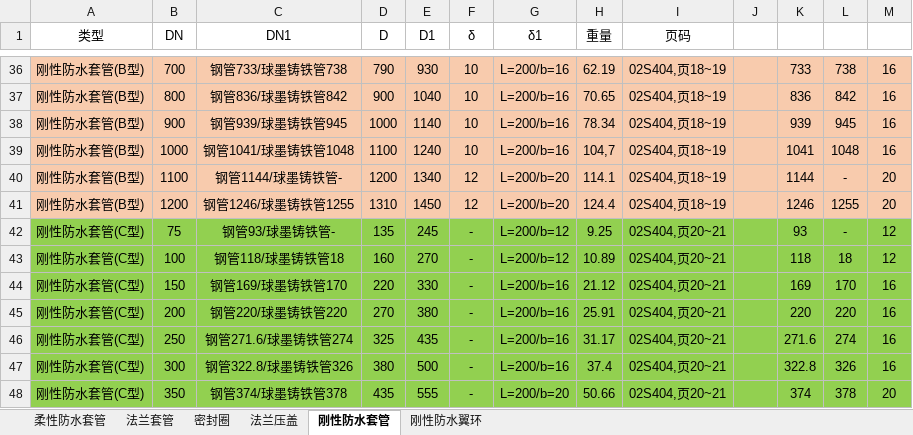
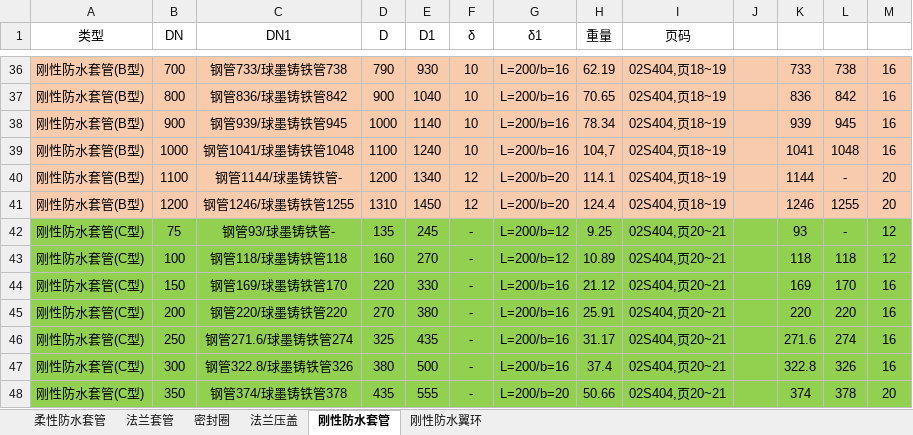
Before and after one commit to guitarliu/Criterion-Database, an Excel workbook: Base_Data/02S404.xlsx, sheet 刚性防水套管, drawn as a sheet; only a part is shown, gaps mark what is left out; values as stored, in another font and other column widths than the file's, no borders; the diff names each change by its address in the sheet, - before the commit and + after, or states it on an @@ line.

Commit message:
更正数据库错误

```diff
--- a/Base_Data/02S404.xlsx (sheet 刚性防水套管)
+++ b/Base_Data/02S404.xlsx (sheet 刚性防水套管)
-C43 (DN1): 钢管118/球墨铸铁管18
+C43 (DN1): 钢管118/球墨铸铁管118
-L43: 18
+L43: 118
```
